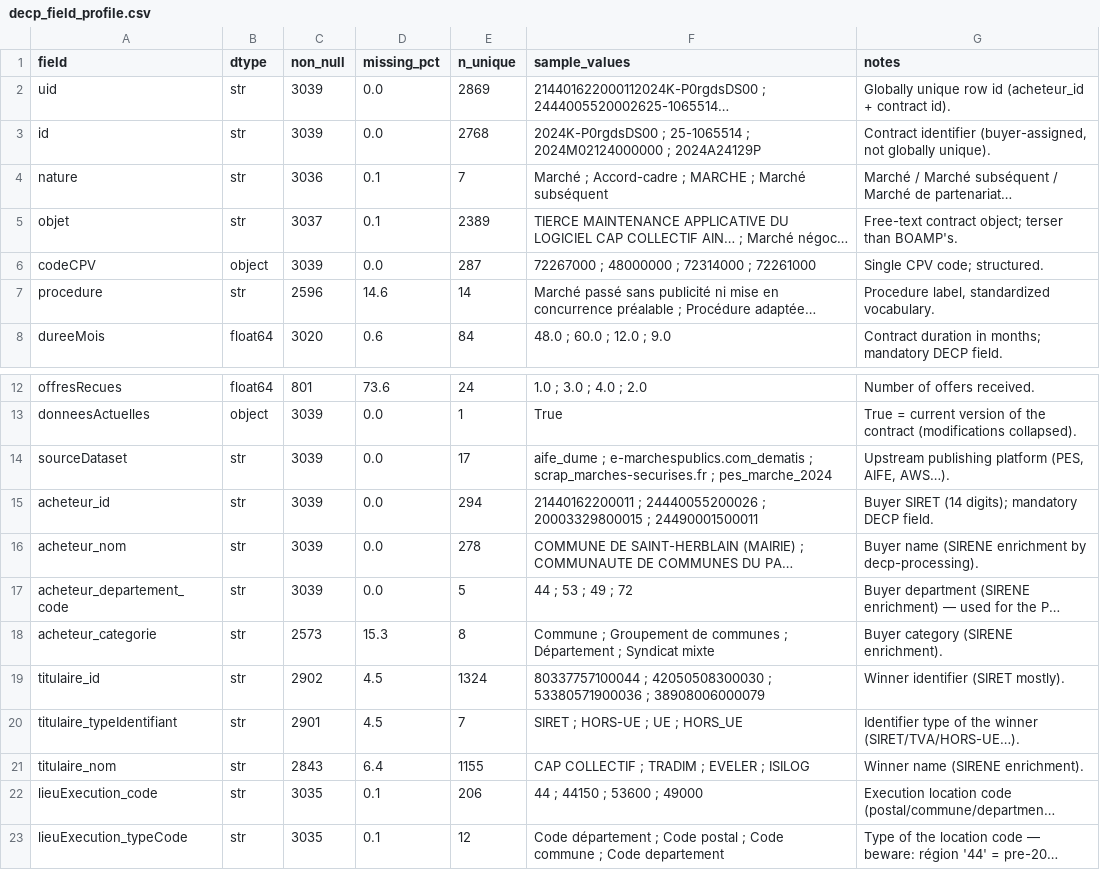
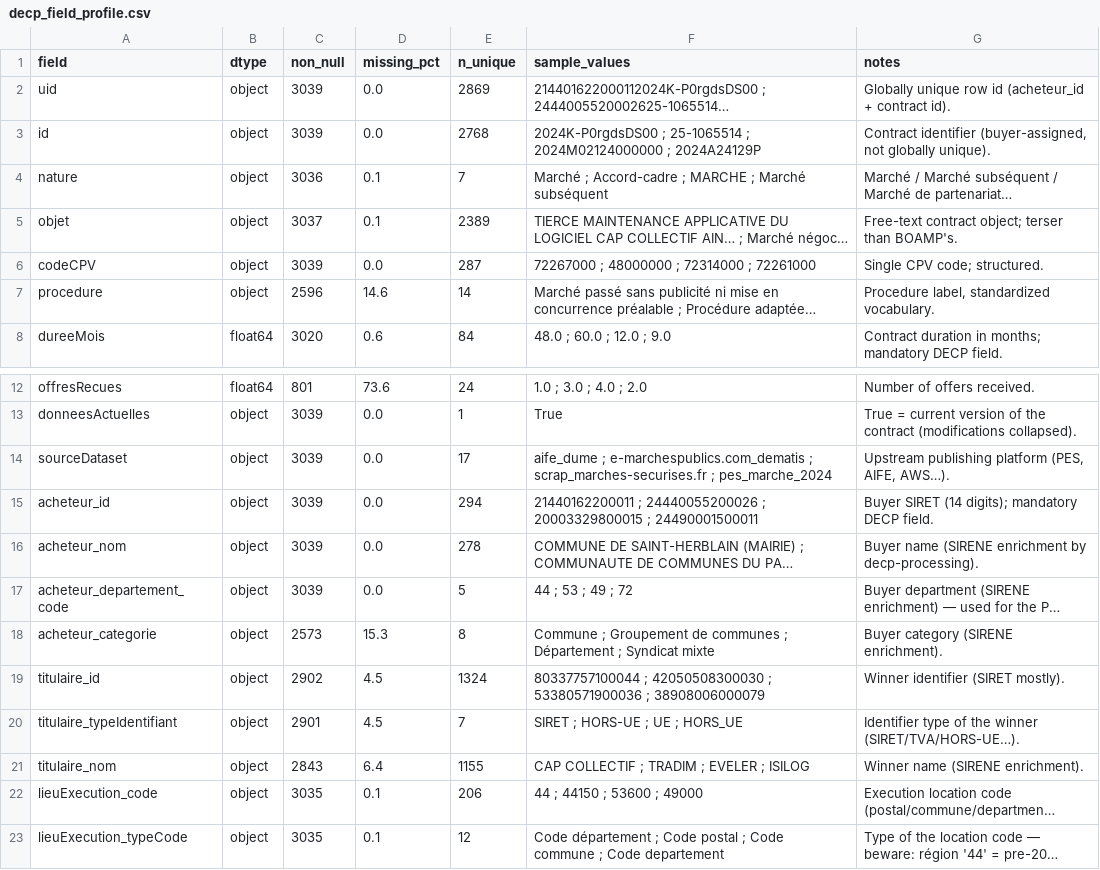
Before and after one commit to ROUSenghak/stage, a CSV file: data/processed/decp_field_profile.csv, drawn as a sheet; only a part is shown, gaps mark what is left out; long unchanged cells end in …; the diff names each change by its address in the sheet, - before the commit and + after, or states it on an @@ line.

```diff
--- a/data/processed/decp_field_profile.csv
+++ b/data/processed/decp_field_profile.csv
-B2:B5 (dtype): str
+B2:B5 (dtype): object
-B7 (dtype): str
+B7 (dtype): object
-B14:B23 (dtype): str
+B14:B23 (dtype): object
```
Also changed, not shown: data/processed/boamp_field_profile.csv, data/processed/unified_survival.csv, 29 other files.
